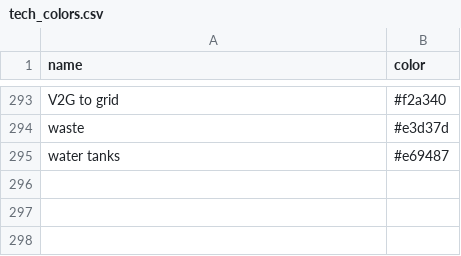
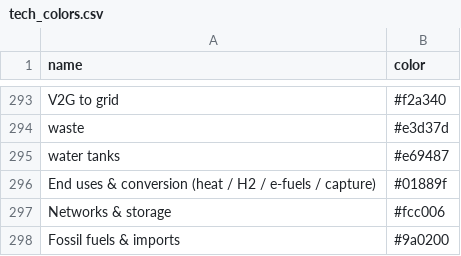
Before and after one commit to IntSusEnergySystems/pypsa2html, a CSV file: src/pypsa2html/data/tech_colors.csv, drawn as a sheet; only a part is shown, gaps mark what is left out; the diff names each change by its address in the sheet, - before the commit and + after, or states it on an @@ line.

```diff
--- a/src/pypsa2html/data/tech_colors.csv
+++ b/src/pypsa2html/data/tech_colors.csv
+row 296: End uses & conversion (heat / H2 / e-fuels / capture) | #01889f
+row 297: Networks & storage | #fcc006
+row 298: Fossil fuels & imports | #9a0200
```
Also changed, not shown: src/pypsa2html/data/tech_groups.csv, 15 other files.
